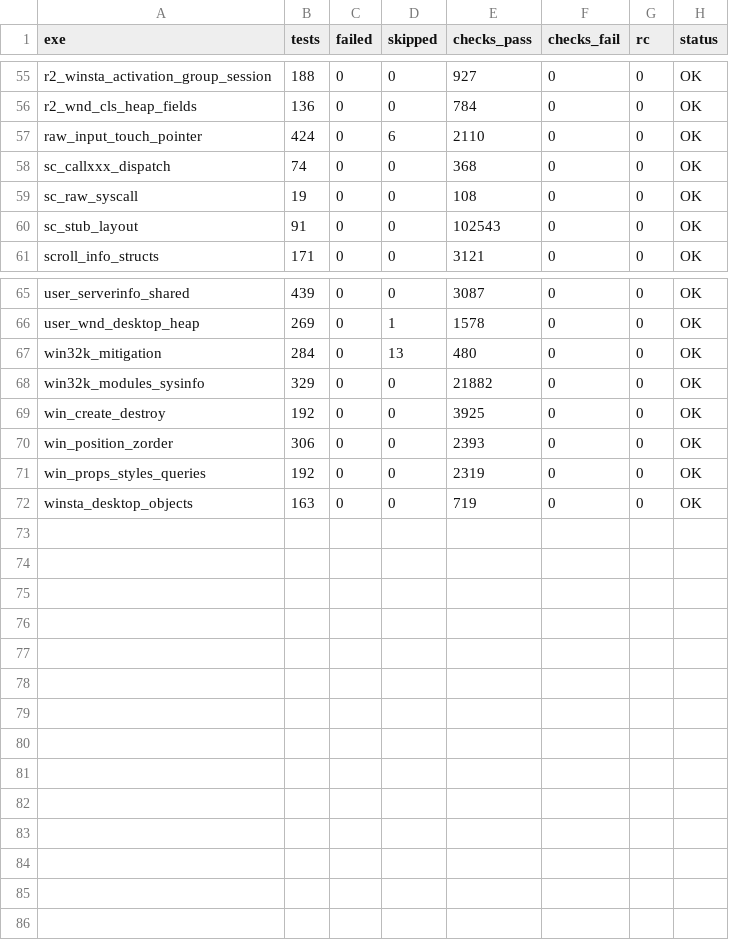
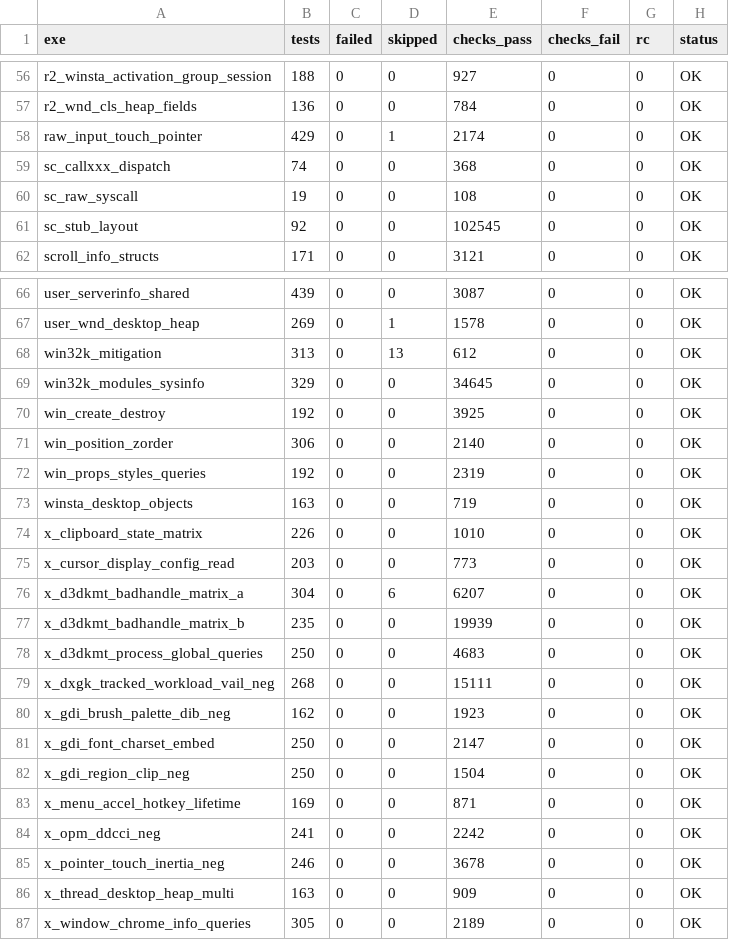
Before and after one commit to iceisfun/industrial7_test_win32k, a TSV file: results/win10/adm/summary.tsv, drawn as a sheet; only a part is shown, gaps mark what is left out; the diff covers the shown part only.

Commit message:
win10 results: measured 86-area summaries for adm/std/user (run f2a), determinism note for f2a vs f2b, docs and stats refreshed

```diff
--- a/results/win10/adm/summary.tsv
+++ b/results/win10/adm/summary.tsv
@@ -56,6 +57,6 @@ r2_winsta_activation_group_session	188	0	0	927	0	0	OK
 r2_wnd_cls_heap_fields	136	0	0	784	0	0	OK
-raw_input_touch_pointer	424	0	6	2110	0	0	OK
+raw_input_touch_pointer	429	0	1	2174	0	0	OK
 sc_callxxx_dispatch	74	0	0	368	0	0	OK
 sc_raw_syscall	19	0	0	108	0	0	OK
-sc_stub_layout	91	0	0	102543	0	0	OK
+sc_stub_layout	92	0	0	102545	0	0	OK
 scroll_info_structs	171	0	0	3121	0	0	OK
@@ -66,7 +67,21 @@ user_serverinfo_shared	439	0	0	3087	0	0	OK
 user_wnd_desktop_heap	269	0	1	1578	0	0	OK
-win32k_mitigation	284	0	13	480	0	0	OK
-win32k_modules_sysinfo	329	0	0	21882	0	0	OK
+win32k_mitigation	313	0	13	612	0	0	OK
+win32k_modules_sysinfo	329	0	0	34645	0	0	OK
 win_create_destroy	192	0	0	3925	0	0	OK
-win_position_zorder	306	0	0	2393	0	0	OK
+win_position_zorder	306	0	0	2140	0	0	OK
 win_props_styles_queries	192	0	0	2319	0	0	OK
 winsta_desktop_objects	163	0	0	719	0	0	OK
+x_clipboard_state_matrix	226	0	0	1010	0	0	OK
+x_cursor_display_config_read	203	0	0	773	0	0	OK
+x_d3dkmt_badhandle_matrix_a	304	0	6	6207	0	0	OK
+x_d3dkmt_badhandle_matrix_b	235	0	0	19939	0	0	OK
+x_d3dkmt_process_global_queries	250	0	0	4683	0	0	OK
+x_dxgk_tracked_workload_vail_neg	268	0	0	15111	0	0	OK
+x_gdi_brush_palette_dib_neg	162	0	0	1923	0	0	OK
+x_gdi_font_charset_embed	250	0	0	2147	0	0	OK
+x_gdi_region_clip_neg	250	0	0	1504	0	0	OK
+x_menu_accel_hotkey_lifetime	169	0	0	871	0	0	OK
+x_opm_ddcci_neg	241	0	0	2242	0	0	OK
+x_pointer_touch_inertia_neg	246	0	0	3678	0	0	OK
+x_thread_desktop_heap_multi	163	0	0	909	0	0	OK
+x_window_chrome_info_queries	305	0	0	2189	0	0	OK
```
Also changed, not shown: 1 added row and 15 edited cells elsewhere in this file, results/win10/adm/failing_tests.tsv, results/win10/adm/failures.tsv, 19 other files.
